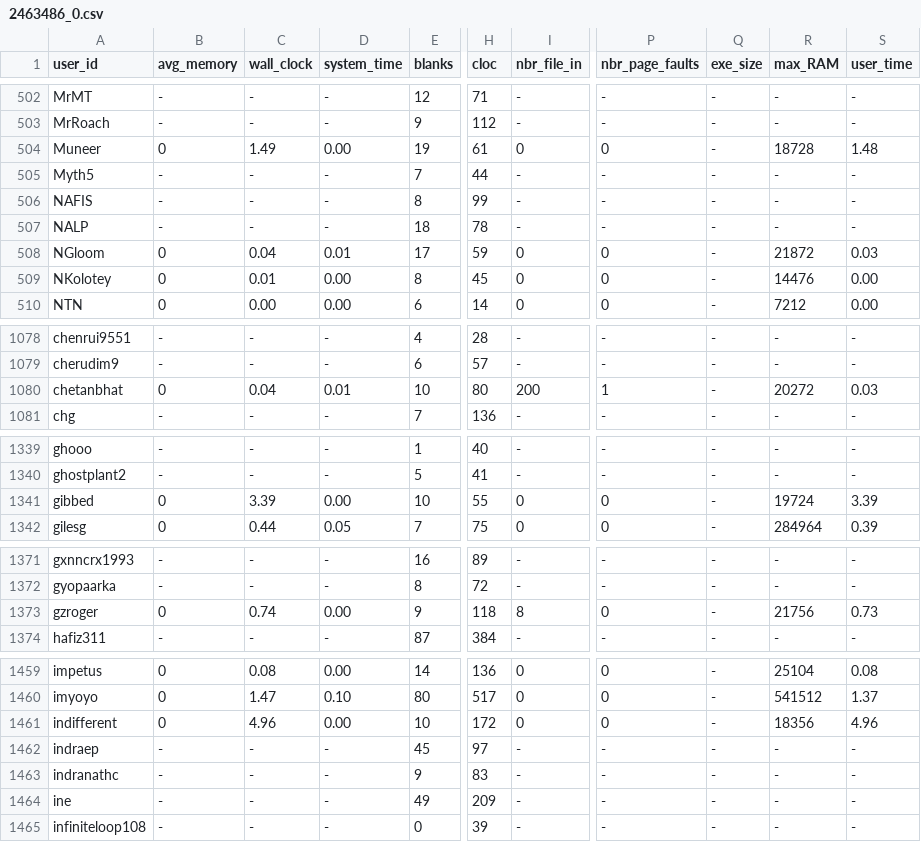
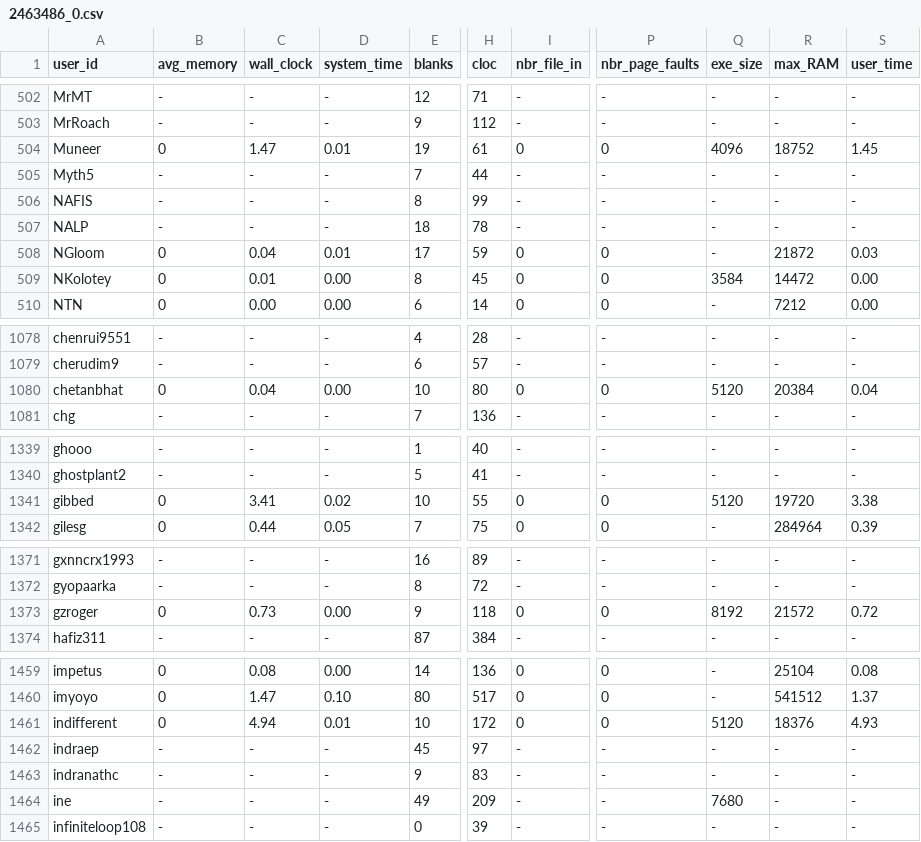
Before and after one commit to emmawestman/GCJ-backup, a CSV file: 2463486_0.csv, drawn as a sheet; only a part is shown, gaps mark what is left out; the diff covers the shown part only; the diff names each change by its address in the sheet, - before the commit and + after, or states it on an @@ line.

```diff
--- a/2463486_0.csv
+++ b/2463486_0.csv
-C504 (wall_clock): 1.49
+C504 (wall_clock): 1.47
-D504 (system_time): 0.00
+D504 (system_time): 0.01
-Q504 (exe_size): -
+Q504 (exe_size): 4096
-R504 (max_RAM): 18728
+R504 (max_RAM): 18752
-S504 (user_time): 1.48
+S504 (user_time): 1.45
-Q509 (exe_size): -
+Q509 (exe_size): 3584
-R509 (max_RAM): 14476
+R509 (max_RAM): 14472
-D1080 (system_time): 0.01
+D1080 (system_time): 0.00
-I1080 (nbr_file_in): 200
+I1080 (nbr_file_in): 0
-P1080 (nbr_page_faults): 1
+P1080 (nbr_page_faults): 0
-Q1080 (exe_size): -
+Q1080 (exe_size): 5120
-R1080 (max_RAM): 20272
+R1080 (max_RAM): 20384
-S1080 (user_time): 0.03
+S1080 (user_time): 0.04
-C1341 (wall_clock): 3.39
+C1341 (wall_clock): 3.41
-D1341 (system_time): 0.00
+D1341 (system_time): 0.02
-Q1341 (exe_size): -
+Q1341 (exe_size): 5120
-R1341 (max_RAM): 19724
+R1341 (max_RAM): 19720
-S1341 (user_time): 3.39
+S1341 (user_time): 3.38
-C1373 (wall_clock): 0.74
+C1373 (wall_clock): 0.73
-I1373 (nbr_file_in): 8
+I1373 (nbr_file_in): 0
-Q1373 (exe_size): -
+Q1373 (exe_size): 8192
-R1373 (max_RAM): 21756
+R1373 (max_RAM): 21572
-S1373 (user_time): 0.73
+S1373 (user_time): 0.72
-C1461 (wall_clock): 4.96
+C1461 (wall_clock): 4.94
-D1461 (system_time): 0.00
+D1461 (system_time): 0.01
-Q1461 (exe_size): -
+Q1461 (exe_size): 5120
-R1461 (max_RAM): 18356
+R1461 (max_RAM): 18376
-S1461 (user_time): 4.96
+S1461 (user_time): 4.93
-Q1464 (exe_size): -
+Q1464 (exe_size): 7680
```
Also changed, not shown: 111 edited cells elsewhere in this file, 2463486_1.csv.
